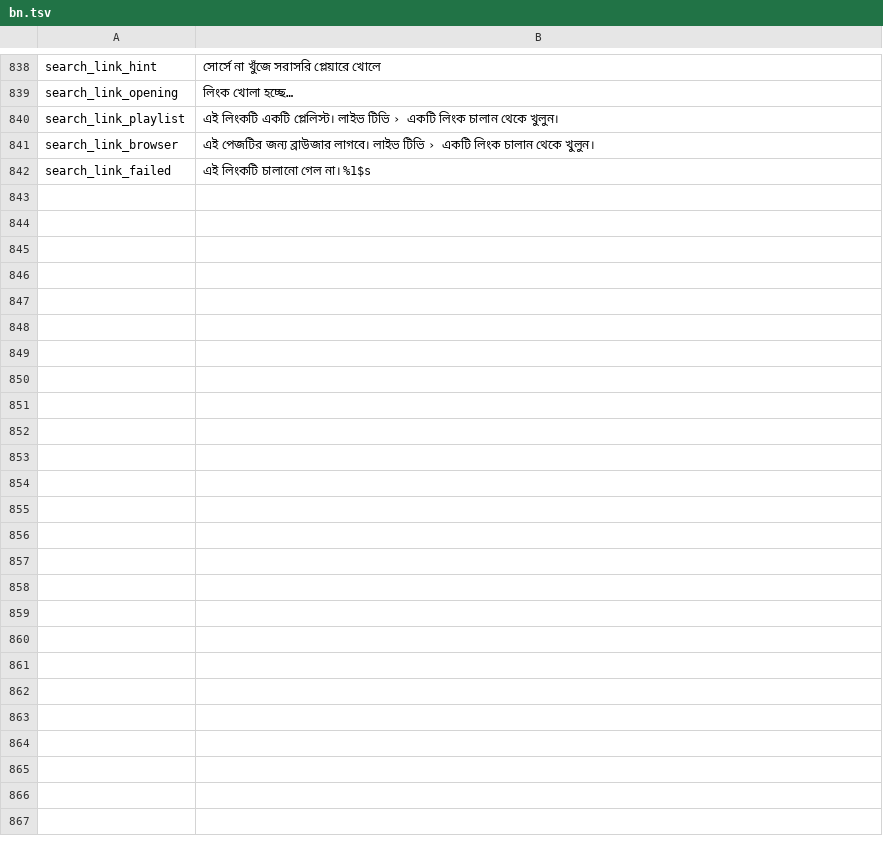
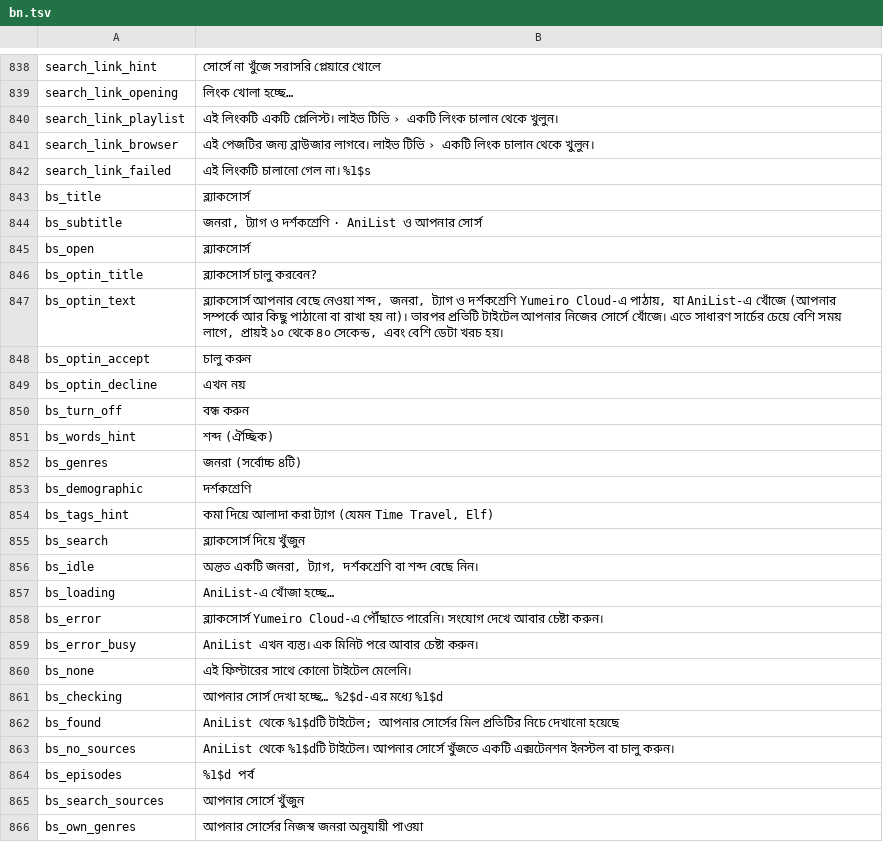
Before and after one commit to siamform/yumeiro, a TSV file: tools/l10n/translations/bn.tsv, drawn as a sheet; only a part is shown, gaps mark what is left out; the diff names each change by its address in the sheet, - before the commit and + after, or states it on an @@ line.

Commit message:
Group U (F14 BlackSource): opt-in advanced search by genre, tags and demographic
Worker /v1/blacksource/search|meta with one fixed AniList query, allow-listed values,
post-filter, edge cache and BLACKSOURCE rate limit. App screen with opt-in alert,
chips, tags, words; finds titles in the user's own sources on the device.
Tests: server blacksource.test.ts, Robolectric GroupUBlackSourceTest, device
GroupUBlackSourceDeviceTest and GroupUBlackSourceFlowDeviceTest. Status: not tested on device yet.

Co-authored-by: Perplexity <noreply@perplexity.ai>

```diff
--- a/tools/l10n/translations/bn.tsv
+++ b/tools/l10n/translations/bn.tsv
+row 843: bs_title | ব্ল্যাকসোর্স
+row 844: bs_subtitle | জনরা, ট্যাগ ও দর্শকশ্রেণি · AniList ও আপনার সোর্স
+row 845: bs_open | ব্ল্যাকসোর্স
+row 846: bs_optin_title | ব্ল্যাকসোর্স চালু করবেন?
+row 847: bs_optin_text | ব্ল্যাকসোর্স আপনার বেছে নেওয়া শব্দ, জনরা, ট্যাগ ও দর্শকশ্রেণি Yumeiro Cloud-এ পাঠায়, যা AniList-এ খোঁজে (আপনার সম্পর্কে আর কিছু পাঠানো বা রাখা হয় না)। তারপর প্রতিটি টাইটেল আপনার নিজের সোর্সে খোঁজে। এতে সাধারণ সার্চের চেয়ে বেশি সময় লাগে, প্রায়ই ১০ থেকে ৪০ সেকেন্ড, এবং বেশি ডেটা খরচ হয়।
+row 848: bs_optin_accept | চালু করুন
+row 849: bs_optin_decline | এখন নয়
+row 850: bs_turn_off | বন্ধ করুন
+row 851: bs_words_hint | শব্দ (ঐচ্ছিক)
+row 852: bs_genres | জনরা (সর্বোচ্চ ৪টি)
+row 853: bs_demographic | দর্শকশ্রেণি
+row 854: bs_tags_hint | কমা দিয়ে আলাদা করা ট্যাগ (যেমন Time Travel, Elf)
+row 855: bs_search | ব্ল্যাকসোর্স দিয়ে খুঁজুন
+row 856: bs_idle | অন্তত একটি জনরা, ট্যাগ, দর্শকশ্রেণি বা শব্দ বেছে নিন।
+row 857: bs_loading | AniList-এ খোঁজা হচ্ছে…
+row 858: bs_error | ব্ল্যাকসোর্স Yumeiro Cloud-এ পৌঁছাতে পারেনি। সংযোগ দেখে আবার চেষ্টা করুন।
+row 859: bs_error_busy | AniList এখন ব্যস্ত। এক মিনিট পরে আবার চেষ্টা করুন।
+row 860: bs_none | এই ফিল্টারের সাথে কোনো টাইটেল মেলেনি।
+row 861: bs_checking | আপনার সোর্স দেখা হচ্ছে… %2$d-এর মধ্যে %1$d
+row 862: bs_found | AniList থেকে %1$dটি টাইটেল; আপনার সোর্সের মিল প্রতিটির নিচে দেখানো হয়েছে
+row 863: bs_no_sources | AniList থেকে %1$dটি টাইটেল। আপনার সোর্সে খুঁজতে একটি এক্সটেনশন ইনস্টল বা চালু করুন।
+row 864: bs_episodes | %1$d পর্ব
+row 865: bs_search_sources | আপনার সোর্সে খুঁজুন
+row 866: bs_own_genres | আপনার সোর্সের নিজস্ব জনরা অনুযায়ী পাওয়া
```
Also changed, not shown: tools/l10n/translations/ar.tsv, 13 other files.
